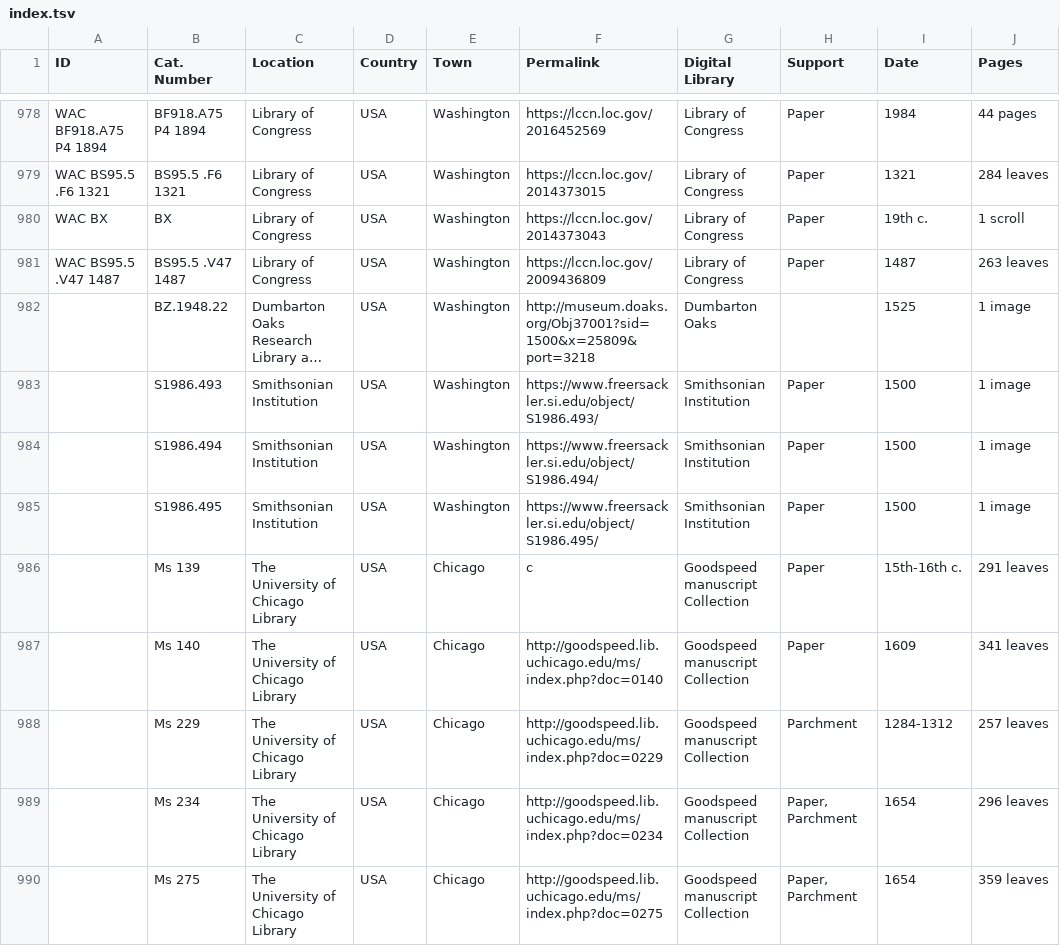
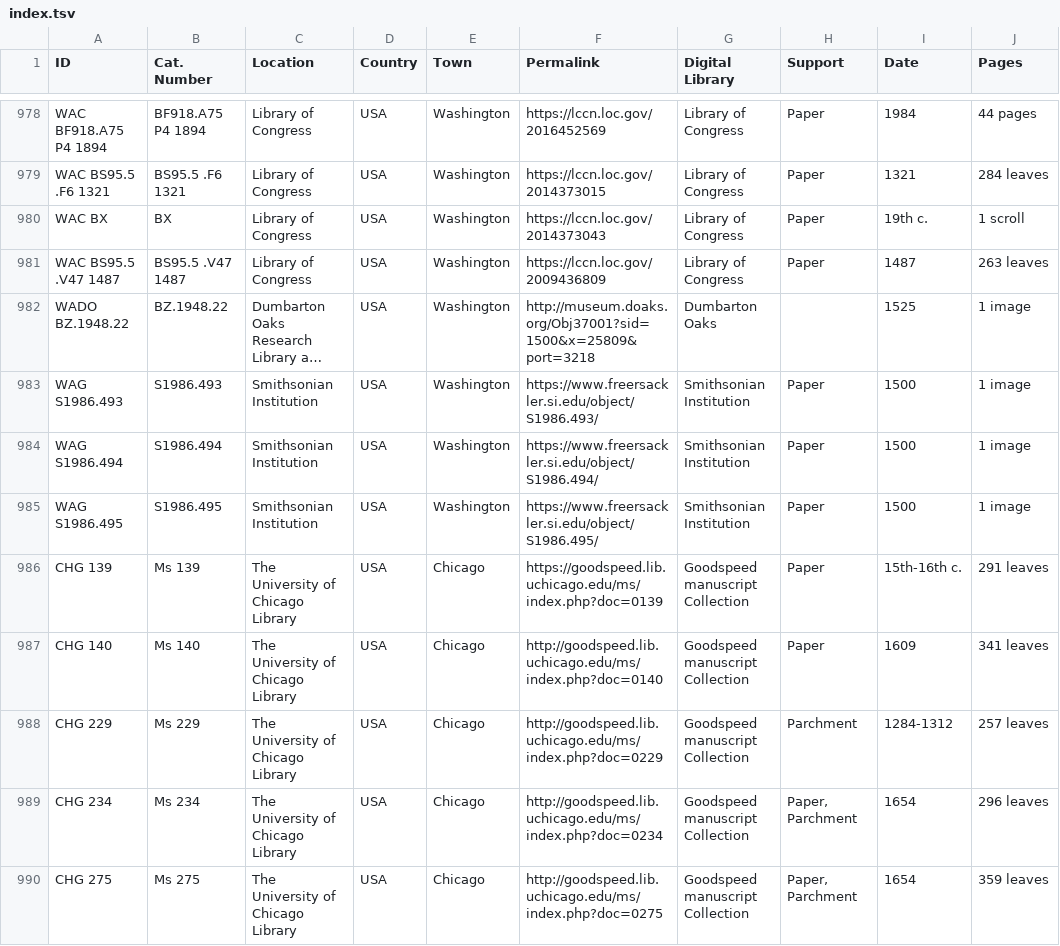
Before and after one commit to CVidalG/Index-of-Armenian-Manuscripts, a TSV file: index.tsv, drawn as a sheet; only a part is shown, gaps mark what is left out; long unchanged cells end in …; the diff covers the shown part only; the diff names each change by its address in the sheet, - before the commit and + after, or states it on an @@ line.

Commit message:
update Chicago and Smithsonian

```diff
--- a/index.tsv
+++ b/index.tsv
-A982 (ID): (empty)
+A982 (ID): WADO BZ.1948.22
-A983 (ID): (empty)
+A983 (ID): WAG S1986.493
-A984 (ID): (empty)
+A984 (ID): WAG S1986.494
-A985 (ID): (empty)
+A985 (ID): WAG S1986.495
-A986 (ID): (empty)
+A986 (ID): CHG 139
-F986 (Permalink): c
+F986 (Permalink): https://goodspeed.lib.uchicago.edu/ms/index.php?doc=0139
-A987 (ID): (empty)
+A987 (ID): CHG 140
-A988 (ID): (empty)
+A988 (ID): CHG 229
-A989 (ID): (empty)
+A989 (ID): CHG 234
-A990 (ID): (empty)
+A990 (ID): CHG 275
```
Also changed, not shown: 9 edited cells elsewhere in this file.
